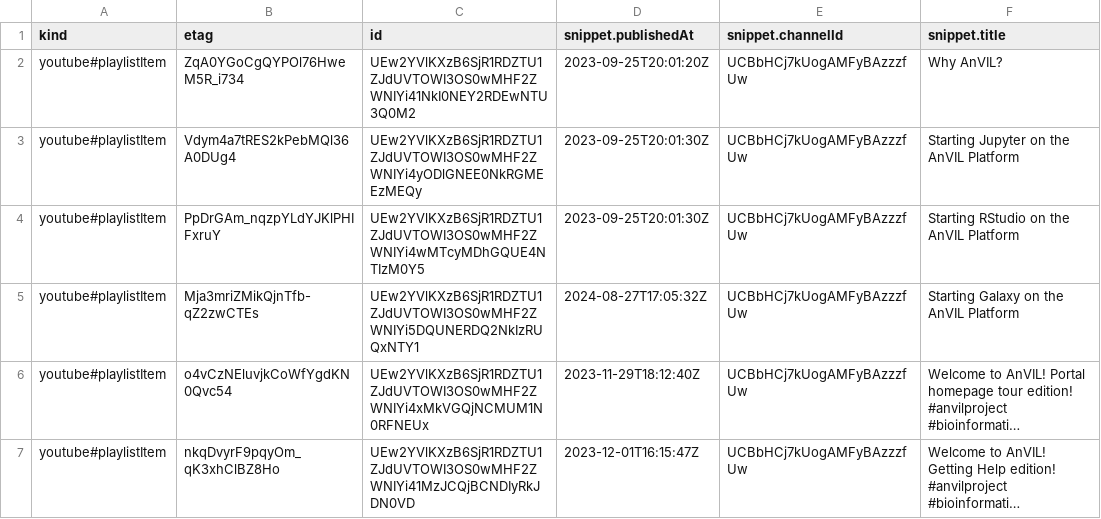
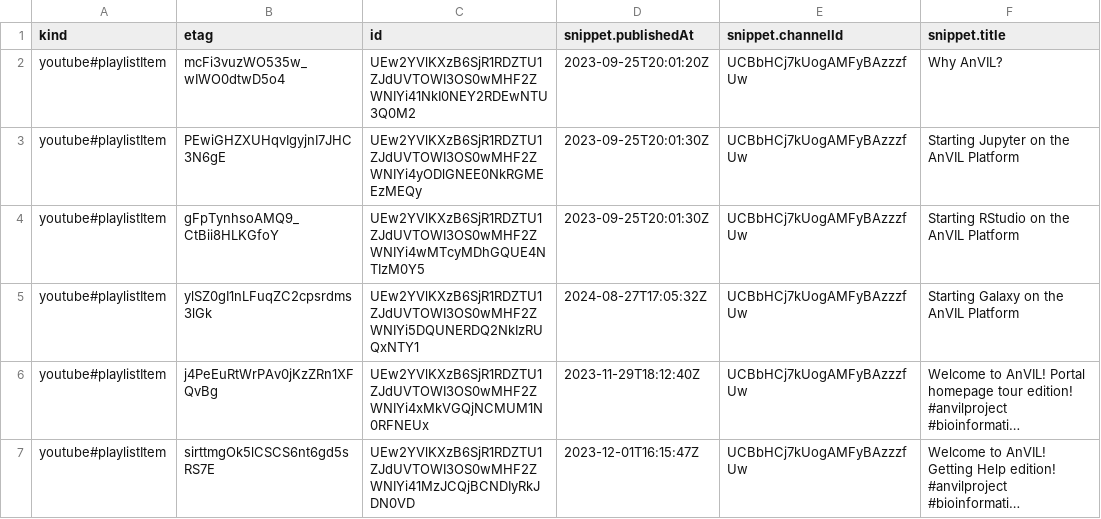
Before and after one commit to fhdsl/AnVIL_Collection, a CSV file: resources/youtube_getting_started_data.csv, drawn as a sheet; only a part is shown; long unchanged cells end in …; the diff names each change by its address in the sheet, - before the commit and + after, or states it on an @@ line.

```diff
--- a/resources/youtube_getting_started_data.csv
+++ b/resources/youtube_getting_started_data.csv
-B2 (etag): ZqA0YGoCgQYPOl76HweM5R_i734
+B2 (etag): mcFi3vuzWO535w_wIWO0dtwD5o4
-B3 (etag): Vdym4a7tRES2kPebMQl36A0DUg4
+B3 (etag): PEwiGHZXUHqvIgyjnI7JHC3N6gE
-B4 (etag): PpDrGAm_nqzpYLdYJKlPHIFxruY
+B4 (etag): gFpTynhsoAMQ9_CtBii8HLKGfoY
-B5 (etag): Mja3mriZMikQjnTfb-qZ2zwCTEs
+B5 (etag): ylSZ0gI1nLFuqZC2cpsrdms3lGk
-B6 (etag): o4vCzNEluvjkCoWfYgdKN0Qvc54
+B6 (etag): j4PeEuRtWrPAv0jKzZRn1XFQvBg
-B7 (etag): nkqDvyrF9pqyOm_qK3xhClBZ8Ho
+B7 (etag): sirttmgOk5lCSCS6nt6gd5sRS7E
```
Also changed, not shown: resources/youtube_anvil_wdl_data.csv, resources/youtube_demos_data.csv, 3 other files.
